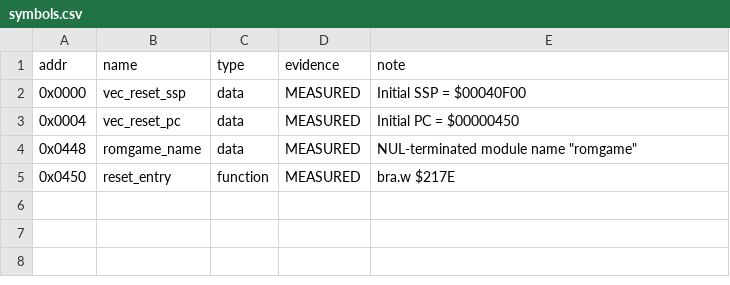
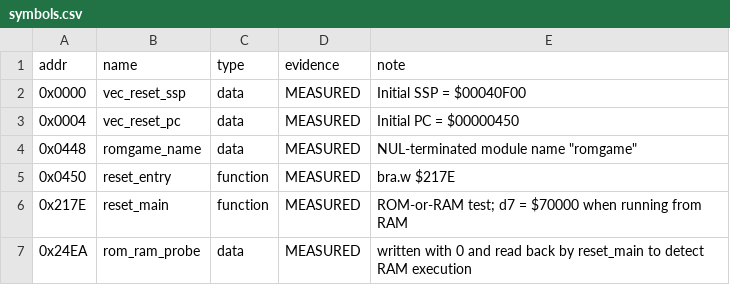
Before and after one commit to Vesuri/raypokeri, a CSV file: disasm/symbols.csv, drawn as a sheet; the diff names each change by its address in the sheet, - before the commit and + after, or states it on an @@ line.

```diff
--- a/disasm/symbols.csv
+++ b/disasm/symbols.csv
+row 6: 0x217E | reset_main | function | MEASURED | ROM-or-RAM test; d7 = $70000 when running from RAM
+row 7: 0x24EA | rom_ram_probe | data | MEASURED | written with 0 and read back by reset_main to detect RAM execution
```
Also changed, not shown: ghidra_scripts/entrypoints.csv, 1 other file.
